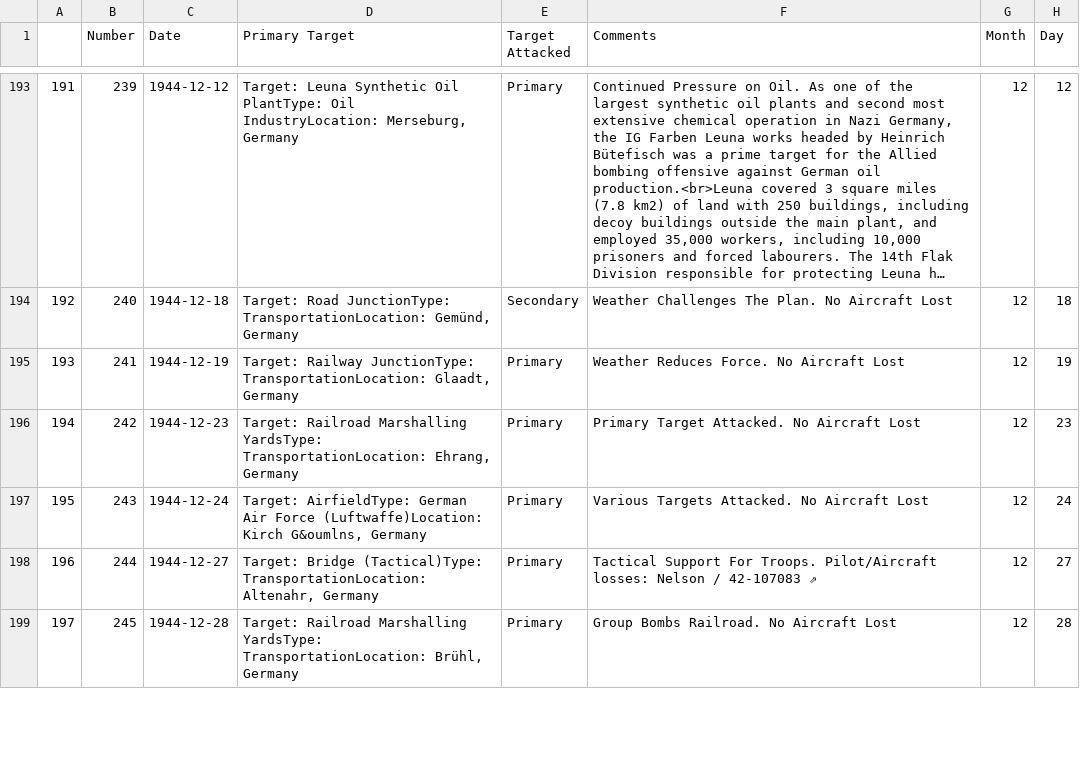
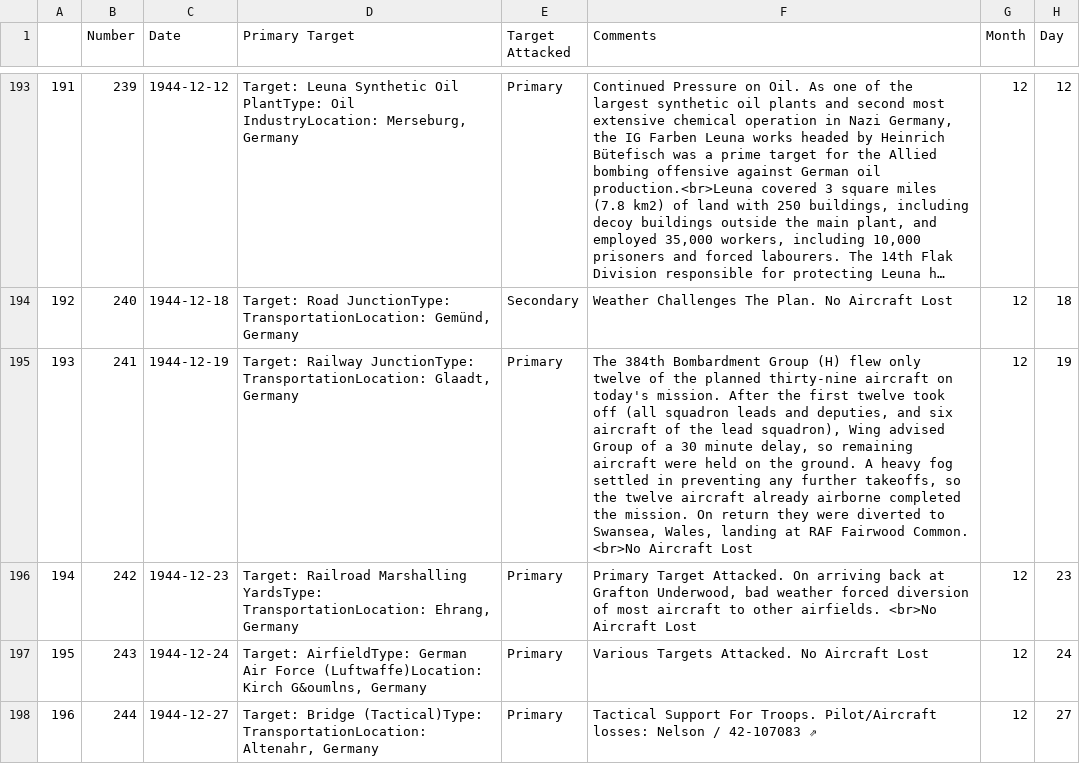
Before and after one commit to velocharts/384th-missions, a CSV file: 1944.csv, drawn as a sheet; only a part is shown, gaps mark what is left out; the shorter side is filled out with more unchanged rows; long unchanged cells end in …; the diff names each change by its address in the sheet, - before the commit and + after, or states it on an @@ line.

Commit message:
Update 1944.csv

```diff
--- a/1944.csv
+++ b/1944.csv
-F195 (Comments): Weather Reduces Force. No Aircraft Lost
+F195 (Comments): The 384th Bombardment Group (H) flew only twelve of the planned thirty-nine aircraft on today's mission. After the first twelve took off (all squadron leads and deputies, and six aircraft of the lead squadron), Wing advised Group of a 30 minute delay, so remaining aircraft were held on the ground. A heavy fog settled in preventing any further takeoffs, so the twelve aircraft already airborne completed the mission. On return they were diverted to Swansea, Wales, landing at RAF Fairwood Common. <br>No Aircraft Lost
-F196 (Comments): …Target Attacked. No Aircraft Lost
+F196 (Comments): …Target Attacked. On arriving back at Grafton Underwood, bad weather forced diversion of most aircraft to other airfields. <br>No Aircraft Lost
```
